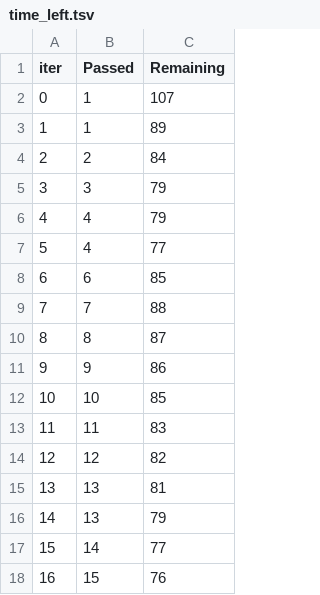
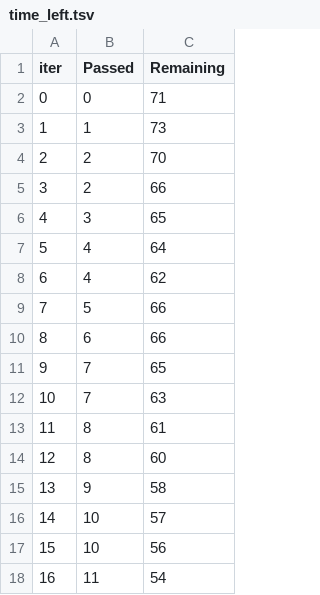
Before and after one commit to gourav7-7/ML_Proj, a TSV file: catboost_info/time_left.tsv, drawn as a sheet; only a part is shown; the diff covers the shown part only.

```diff
--- a/catboost_info/time_left.tsv
+++ b/catboost_info/time_left.tsv
@@ -1,18 +1,18 @@
 iter	Passed	Remaining
-0	1	107
-1	1	89
-2	2	84
-3	3	79
-4	4	79
-5	4	77
-6	6	85
-7	7	88
-8	8	87
-9	9	86
-10	10	85
-11	11	83
-12	12	82
-13	13	81
-14	13	79
-15	14	77
-16	15	76
+0	0	71
+1	1	73
+2	2	70
+3	2	66
+4	3	65
+5	4	64
+6	4	62
+7	5	66
+8	6	66
+9	7	65
+10	7	63
+11	8	61
+12	8	60
+13	9	58
+14	10	57
+15	10	56
+16	11	54
```
Also changed, not shown: 161 edited cells elsewhere in this file, 4 other files.
